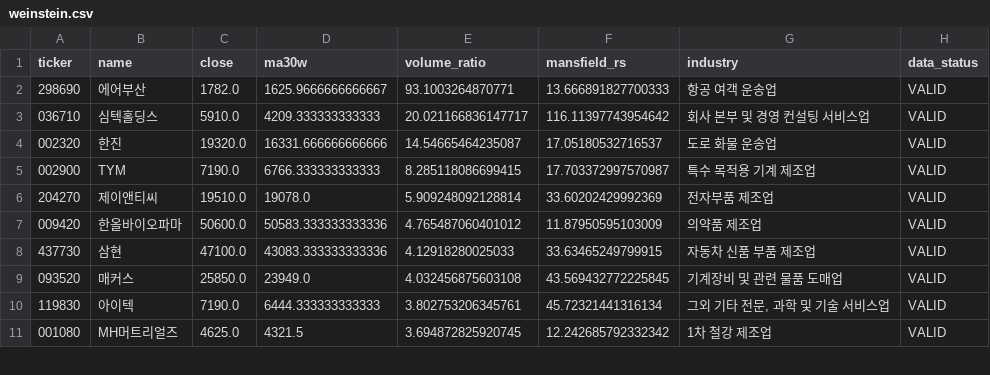
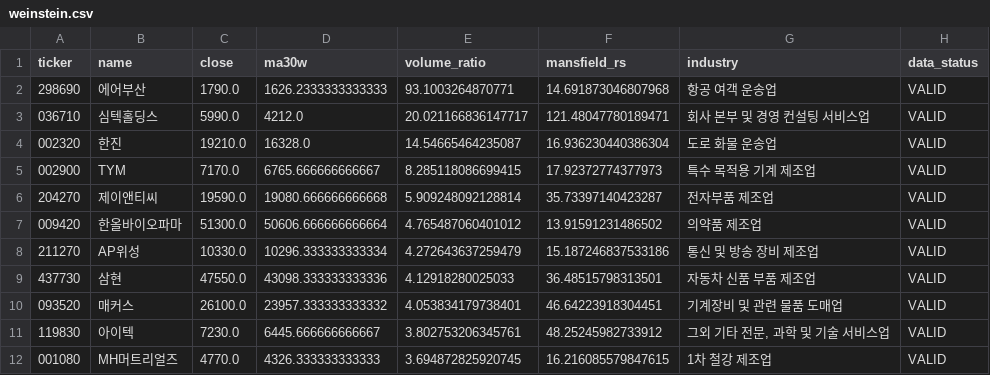
Before and after one commit to jiksooshin-dotcom/stock-scanner-reports, a CSV file: reports/assets/2026-11-13/weinstein.csv, drawn as a sheet; only a part is shown; the diff covers the shown part only.

```diff
--- a/reports/assets/2026-11-13/weinstein.csv
+++ b/reports/assets/2026-11-13/weinstein.csv
@@ -1,11 +1,12 @@
 ticker,name,close,ma30w,volume_ratio,mansfield_rs,industry,data_status
-298690,에어부산,1782.0,1625.9666666666667,93.1003264870771,13.666891827700333,항공 여객 운송업,VALID
-036710,심텍홀딩스,5910.0,4209.333333333333,20.021166836147717,116.11397743954642,회사 본부 및 경영 컨설팅 서비스업,VALID
-002320,한진,19320.0,16331.666666666666,14.54665464235087,17.05180532716537,도로 화물 운송업,VALID
-002900,TYM,7190.0,6766.333333333333,8.285118086699415,17.703372997570987,특수 목적용 기계 제조업,VALID
-204270,제이앤티씨,19510.0,19078.0,5.909248092128814,33.60202429992369,전자부품 제조업,VALID
-009420,한올바이오파마,50600.0,50583.333333333336,4.765487060401012,11.87950595103009,의약품 제조업,VALID
-437730,삼현,47100.0,43083.333333333336,4.12918280025033,33.63465249799915,자동차 신품 부품 제조업,VALID
-093520,매커스,25850.0,23949.0,4.032456875603108,43.569432772225845,기계장비 및 관련 물품 도매업,VALID
-119830,아이텍,7190.0,6444.333333333333,3.802753206345761,45.72321441316134,"그외 기타 전문, 과학 및 기술 서비스업",VALID
-001080,MH머트리얼즈,4625.0,4321.5,3.694872825920745,12.242685792332342,1차 철강 제조업,VALID
+298690,에어부산,1790.0,1626.2333333333333,93.1003264870771,14.691873046807968,항공 여객 운송업,VALID
+036710,심텍홀딩스,5990.0,4212.0,20.021166836147717,121.48047780189471,회사 본부 및 경영 컨설팅 서비스업,VALID
+002320,한진,19210.0,16328.0,14.54665464235087,16.936230440386304,도로 화물 운송업,VALID
+002900,TYM,7170.0,6765.666666666667,8.285118086699415,17.92372774377973,특수 목적용 기계 제조업,VALID
+204270,제이앤티씨,19590.0,19080.666666666668,5.909248092128814,35.73397140423287,전자부품 제조업,VALID
+009420,한올바이오파마,51300.0,50606.666666666664,4.765487060401012,13.91591231486502,의약품 제조업,VALID
+211270,AP위성,10330.0,10296.333333333334,4.272643637259479,15.187246837533186,통신 및 방송 장비 제조업,VALID
+437730,삼현,47550.0,43098.333333333336,4.12918280025033,36.48515798313501,자동차 신품 부품 제조업,VALID
+093520,매커스,26100.0,23957.333333333332,4.053834179738401,46.64223918304451,기계장비 및 관련 물품 도매업,VALID
+119830,아이텍,7230.0,6445.666666666667,3.802753206345761,48.25245982733912,"그외 기타 전문, 과학 및 기술 서비스업",VALID
+001080,MH머트리얼즈,4770.0,4326.333333333333,3.694872825920745,16.216085579847615,1차 철강 제조업,VALID
```
Also changed, not shown: 2 added rows, 2 removed rows and 50 edited cells elsewhere in this file, reports/assets/2026-11-13/launchpad.csv, reports/assets/2026-11-13/newhigh.csv, 34 other files.
